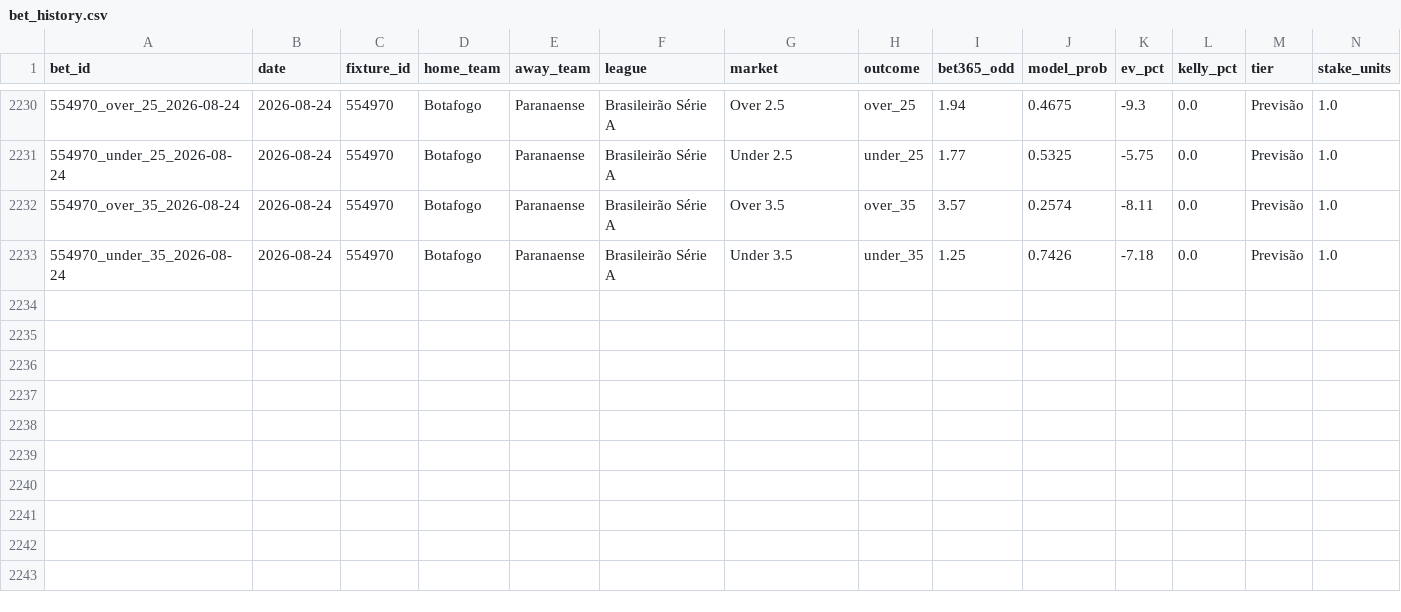
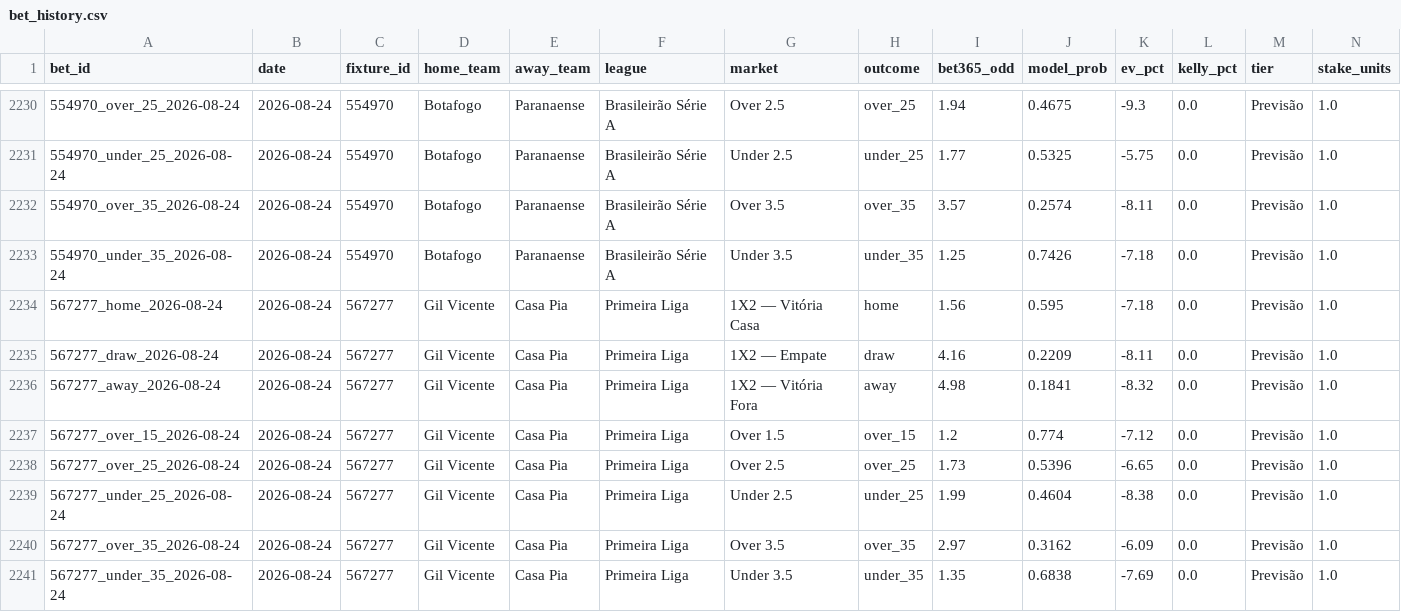
Before and after one commit to raymz1990/football-analytics, a CSV file: data/historical/bet_history.csv, drawn as a sheet; only a part is shown, gaps mark what is left out; rows hold the shown columns only; the diff names each change by its address in the sheet, - before the commit and + after, or states it on an @@ line.

```diff
--- a/data/historical/bet_history.csv
+++ b/data/historical/bet_history.csv
+row 2234: 567277_home_2026-08-24 | 2026-08-24 | 567277 | Gil Vicente | Casa Pia | Primeira Liga | 1X2 — Vitória Casa | home | 1.56 | 0.595 | -7.18 | 0.0 | Previsão | 1.0
+row 2235: 567277_draw_2026-08-24 | 2026-08-24 | 567277 | Gil Vicente | Casa Pia | Primeira Liga | 1X2 — Empate | draw | 4.16 | 0.2209 | -8.11 | 0.0 | Previsão | 1.0
+row 2236: 567277_away_2026-08-24 | 2026-08-24 | 567277 | Gil Vicente | Casa Pia | Primeira Liga | 1X2 — Vitória Fora | away | 4.98 | 0.1841 | -8.32 | 0.0 | Previsão | 1.0
+row 2237: 567277_over_15_2026-08-24 | 2026-08-24 | 567277 | Gil Vicente | Casa Pia | Primeira Liga | Over 1.5 | over_15 | 1.2 | 0.774 | -7.12 | 0.0 | Previsão | 1.0
+row 2238: 567277_over_25_2026-08-24 | 2026-08-24 | 567277 | Gil Vicente | Casa Pia | Primeira Liga | Over 2.5 | over_25 | 1.73 | 0.5396 | -6.65 | 0.0 | Previsão | 1.0
+row 2239: 567277_under_25_2026-08-24 | 2026-08-24 | 567277 | Gil Vicente | Casa Pia | Primeira Liga | Under 2.5 | under_25 | 1.99 | 0.4604 | -8.38 | 0.0 | Previsão | 1.0
+row 2240: 567277_over_35_2026-08-24 | 2026-08-24 | 567277 | Gil Vicente | Casa Pia | Primeira Liga | Over 3.5 | over_35 | 2.97 | 0.3162 | -6.09 | 0.0 | Previsão | 1.0
+row 2241: 567277_under_35_2026-08-24 | 2026-08-24 | 567277 | Gil Vicente | Casa Pia | Primeira Liga | Under 3.5 | under_35 | 1.35 | 0.6838 | -7.69 | 0.0 | Previsão | 1.0
```
Also changed, not shown: 2 other files.
